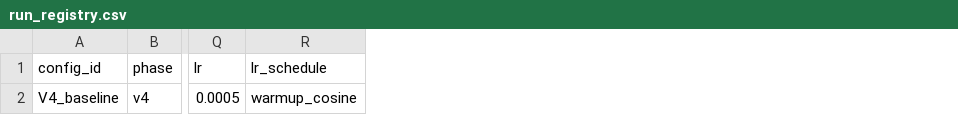
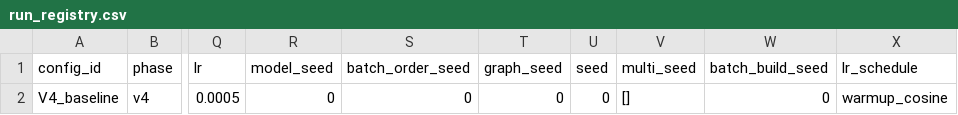
Before and after one commit to 133754144/heat3d-ic, a CSV file: configs/heat3d_v4/run_registry.csv, drawn as a sheet; only a part is shown, gaps mark what is left out; the diff names each change by its address in the sheet, - before the commit and + after, or states it on an @@ line.

Commit message:
Track V4 registry seeds and runner unmapped warnings

```diff
--- a/configs/heat3d_v4/run_registry.csv
+++ b/configs/heat3d_v4/run_registry.csv
+column R (model_seed), row 2: 0
+column S (batch_order_seed), row 2: 0
+column T (graph_seed), row 2: 0
+column U (seed), row 2: 0
+column V (multi_seed), row 2: []
+column W (batch_build_seed), row 2: 0
```
Also changed, not shown: 3 other files.
